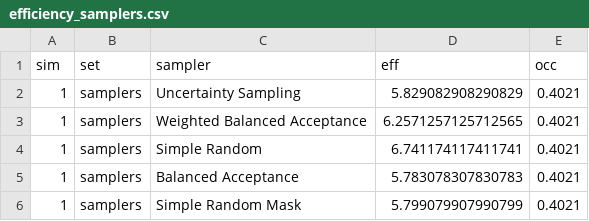
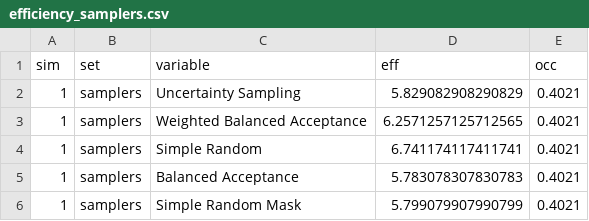
Before and after one commit to gabrieldansereau/NetworkMonitoring, a CSV file: data/efficiency_samplers.csv, drawn as a sheet; only a part is shown.

Commit message:
🔧 use same variable column column in all efficiency outputs

```diff
--- a/data/efficiency_samplers.csv
+++ b/data/efficiency_samplers.csv
@@ -1,2 +1,2 @@
-sim,set,sampler,eff,occ
+sim,set,variable,eff,occ
 1,samplers,Uncertainty Sampling,5.829082908290829,0.4021
```
Also changed, not shown: 5 other files.
